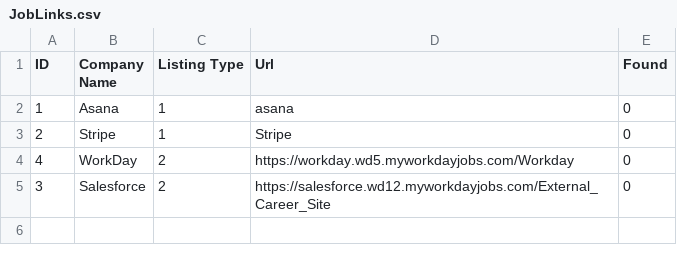
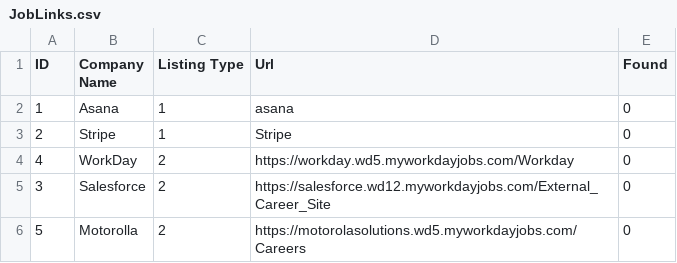
Before and after one commit to patch3459/InternshipTracker, a CSV file: JobLinks.csv, drawn as a sheet.

```diff
--- a/JobLinks.csv
+++ b/JobLinks.csv
@@ -5 +5,2 @@ ID,Company Name,Listing Type,Url,Found
 3,Salesforce,2,https://salesforce.wd12.myworkdayjobs.com/External_Career_Site,0
+5,Motorolla,2,https://motorolasolutions.wd5.myworkdayjobs.com/Careers, 0
```
Also changed, not shown: 3 other files.
